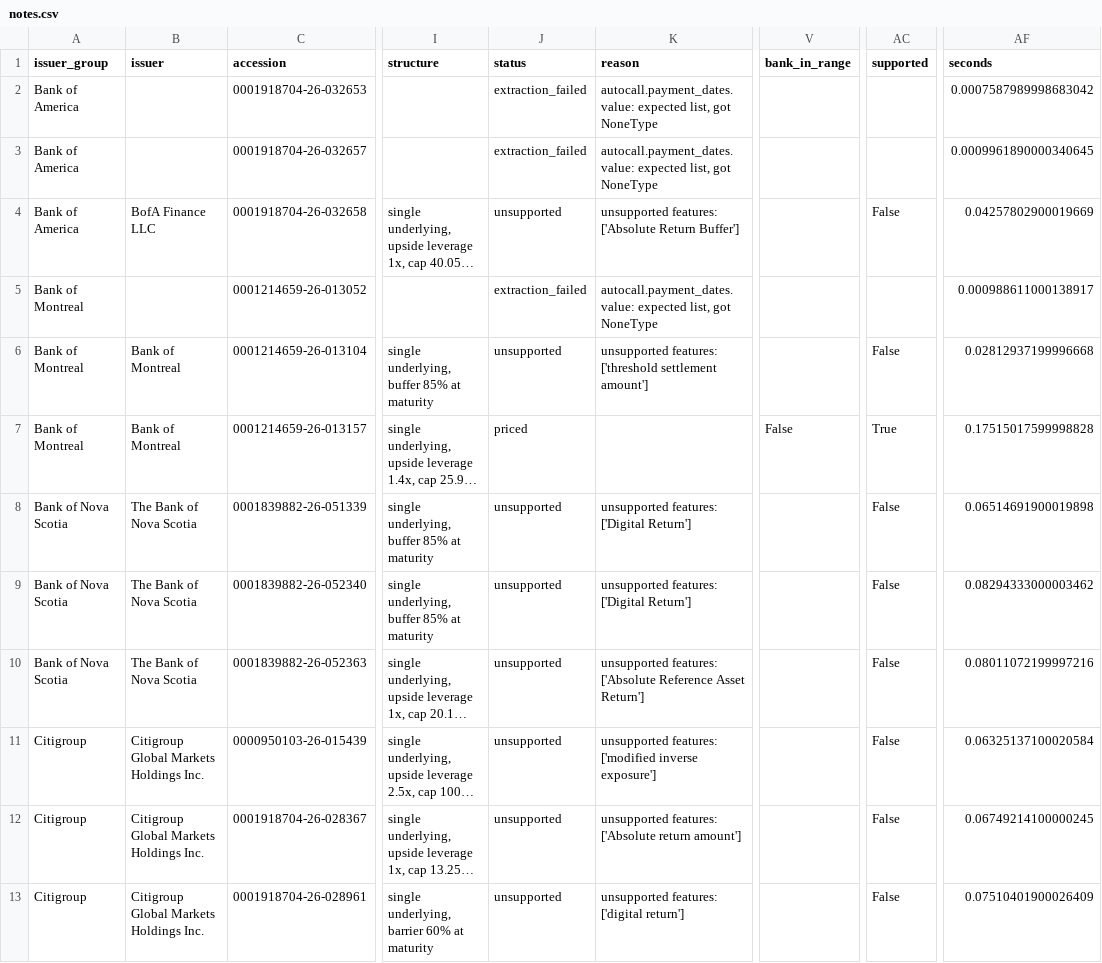
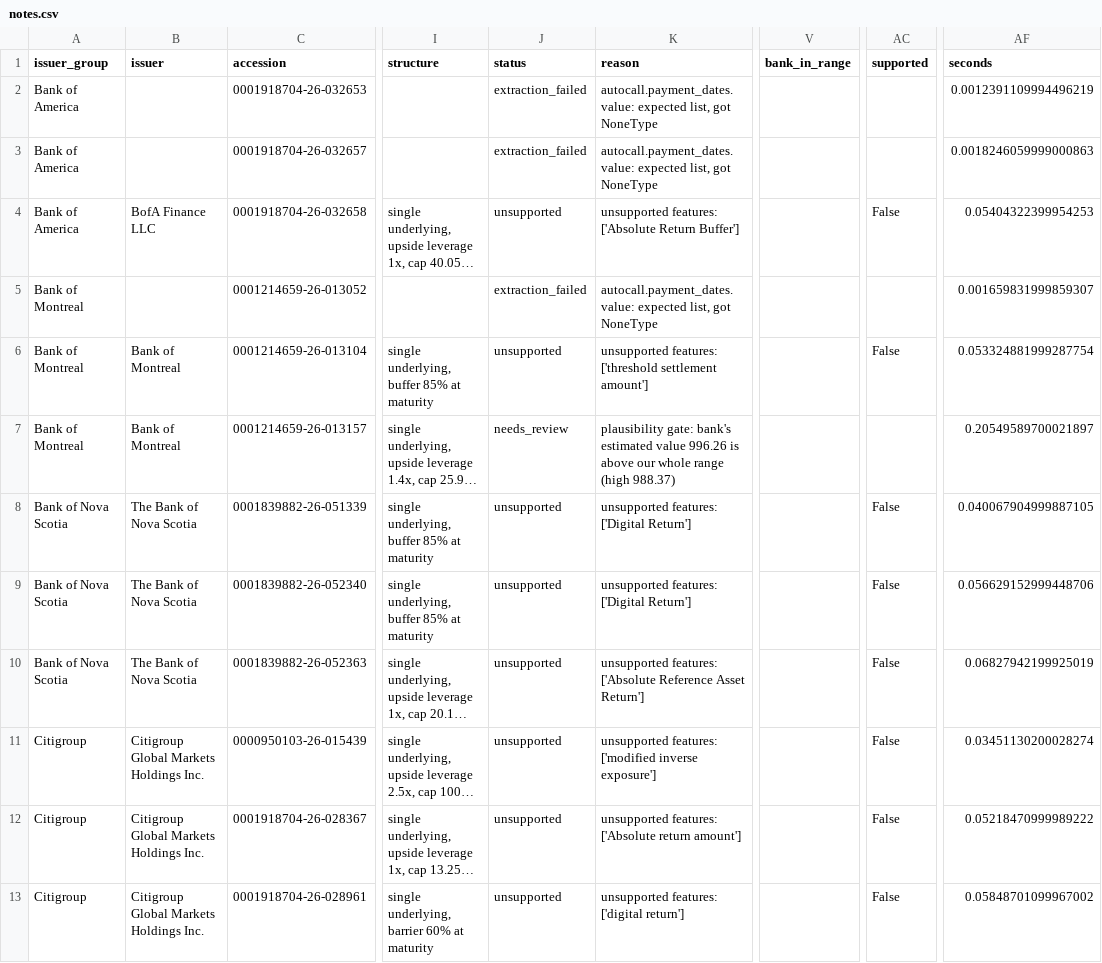
Before and after one commit to Kashyeb57/quantproof, a CSV file: data/market_audit/notes.csv, drawn as a sheet; only a part is shown, gaps mark what is left out; long unchanged cells end in …; the diff covers the shown part only; the diff names each change by its address in the sheet, - before the commit and + after, or states it on an @@ line.

Commit message:
data: replay market audit with the plausibility gate at $0 (2 priced, 6 needs review)

```diff
--- a/data/market_audit/notes.csv
+++ b/data/market_audit/notes.csv
-AF2 (seconds): 0.0007587989998683042
+AF2 (seconds): 0.0012391109994496219
-AF3 (seconds): 0.0009961890000340645
+AF3 (seconds): 0.0018246059999000863
-AF4 (seconds): 0.04257802900019669
+AF4 (seconds): 0.05404322399954253
-AF5 (seconds): 0.000988611000138917
+AF5 (seconds): 0.001659831999859307
-AF6 (seconds): 0.02812937199996668
+AF6 (seconds): 0.053324881999287754
-J7 (status): priced
+J7 (status): needs_review
-K7 (reason): (empty)
+K7 (reason): plausibility gate: bank's estimated value 996.26 is above our whole range (high 988.37)
-V7 (bank_in_range): False
+V7 (bank_in_range): (empty)
-AC7 (supported): True
+AC7 (supported): (empty)
-AF7 (seconds): 0.17515017599998828
+AF7 (seconds): 0.20549589700021897
-AF8 (seconds): 0.06514691900019898
+AF8 (seconds): 0.040067904999887105
-AF9 (seconds): 0.08294333000003462
+AF9 (seconds): 0.056629152999448706
-AF10 (seconds): 0.08011072199997216
+AF10 (seconds): 0.06827942199925019
-AF11 (seconds): 0.06325137100020584
+AF11 (seconds): 0.03451130200028274
-AF12 (seconds): 0.06749214100000245
+AF12 (seconds): 0.05218470999989222
-AF13 (seconds): 0.07510401900026409
+AF13 (seconds): 0.05848701099967002
```
Also changed, not shown: 52 edited cells elsewhere in this file, 46 other files.
